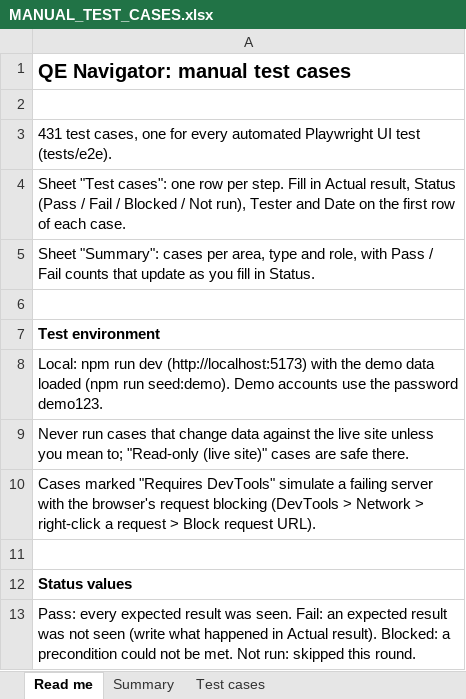
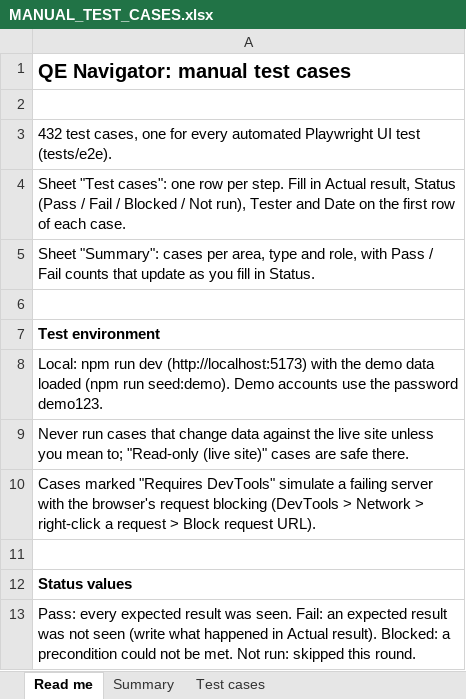
Before and after one commit to therevelator/irongate-qa-navigator-platform, an Excel workbook: docs/testing/MANUAL_TEST_CASES.xlsx, sheet Read me, drawn as a sheet; values as stored, in another font and other column widths than the file's, no borders; the diff names each change by its address in the sheet, - before the commit and + after, or states it on an @@ line.

```diff
--- a/docs/testing/MANUAL_TEST_CASES.xlsx (sheet Read me)
+++ b/docs/testing/MANUAL_TEST_CASES.xlsx (sheet Read me)
-A3: 431 test cases,…
+A3: 432 test cases,…
```
Also changed, not shown: sheet Test cases, sheet Summary, 8 other files.
